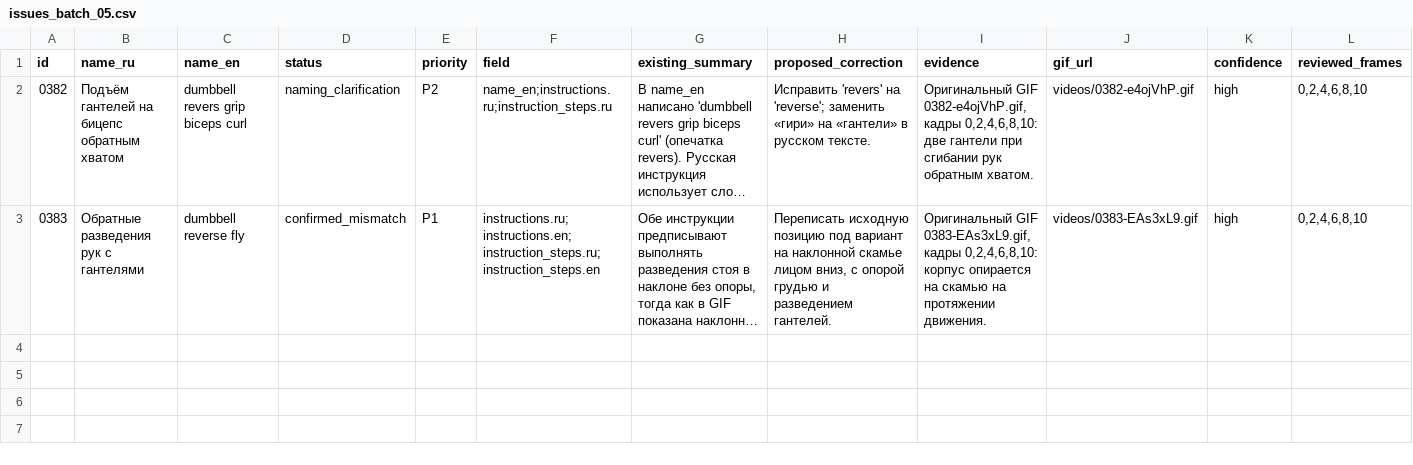
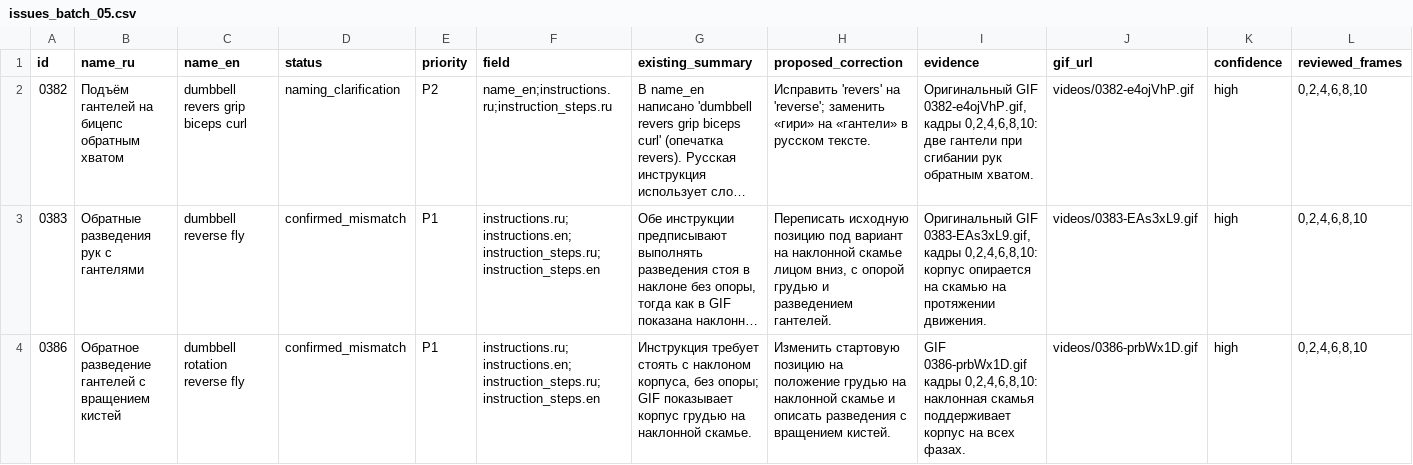
Before and after one commit to buropotok/mezfit, a CSV file: audit/visual/results/issues_batch_05.csv, drawn as a sheet; long unchanged cells end in …; the diff names each change by its address in the sheet, - before the commit and + after, or states it on an @@ line.

Commit message:
audit(visual): checkpoint 10 verified exercises of stage 05

```diff
--- a/audit/visual/results/issues_batch_05.csv
+++ b/audit/visual/results/issues_batch_05.csv
+row 4: 0386 | Обратное разведение гантелей с вращением кистей | dumbbell rotation reverse fly | confirmed_mismatch | P1 | instructions.ru;instructions.en;instruction_steps.ru;instruction_steps.en | Инструкция требует стоять с наклоном корпуса, без опоры; GIF показывает корпус грудью на наклонной скамье. | Изменить стартовую позицию на положение грудью на наклонной скамье и описать разведения с вращением кистей. | GIF 0386-prbWx1D.gif кадры 0,2,4,6,8,10: наклонная скамья поддерживает корпус на всех фазах. | videos/0386-prbWx1D.gif | high | 0,2,4,6,8,10
```
